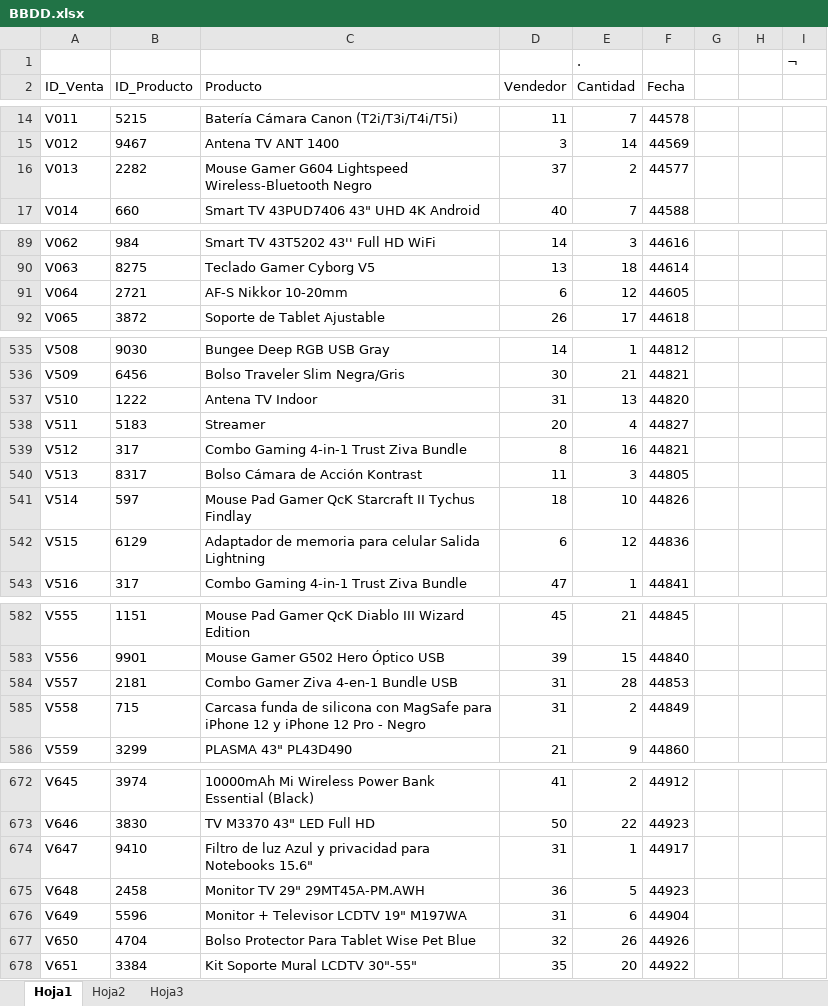
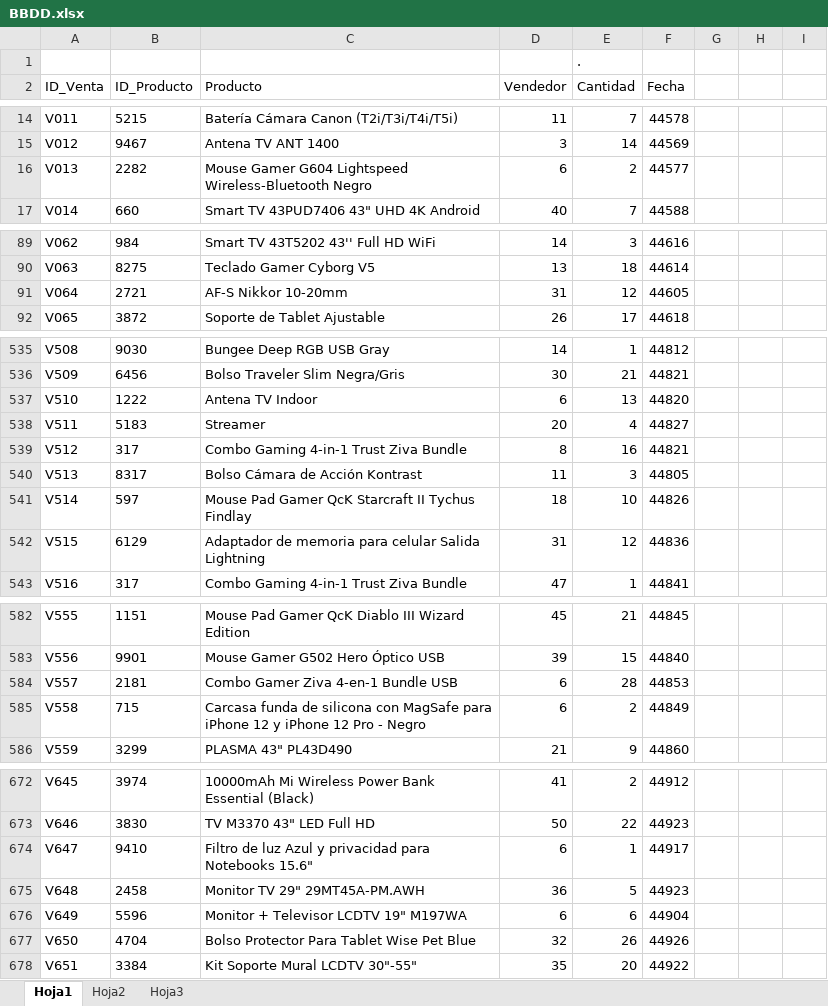
Before and after one commit to sopinoq/GAA1103, an Excel workbook: BBDD.xlsx, sheet Hoja1, drawn as a sheet; only a part is shown, gaps mark what is left out; values as stored, in another font and other column widths than the file's, no borders; the diff covers the shown part only; the diff names each change by its address in the sheet, - before the commit and + after, or states it on an @@ line.

```diff
--- a/BBDD.xlsx (sheet Hoja1)
+++ b/BBDD.xlsx (sheet Hoja1)
-I1: ¬
+I1: (empty)
-D16 (Vendedor): 37
+D16 (Vendedor): 6
-D91 (Vendedor): 6
+D91 (Vendedor): 31
-D537 (Vendedor): 31
+D537 (Vendedor): 6
-D542 (Vendedor): 6
+D542 (Vendedor): 31
-D584:D585 (Vendedor): 31
+D584:D585 (Vendedor): 6
-D674 (Vendedor): 31
+D674 (Vendedor): 6
-D676 (Vendedor): 31
+D676 (Vendedor): 6
```
Also changed, not shown: 31 edited cells elsewhere in this sheet, sheet Hoja2.
